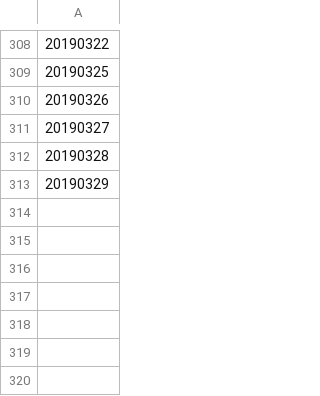
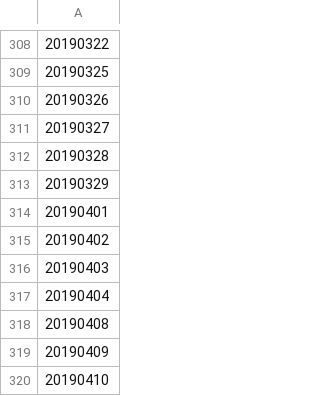
Before and after one commit to dell1985/-, a CSV file: 2019A.csv, drawn as a sheet; only a part is shown, gaps mark what is left out; the diff names each change by its address in the sheet, - before the commit and + after, or states it on an @@ line.

```diff
--- a/2019A.csv
+++ b/2019A.csv
+row 314: 20190401
+row 315: 20190402
+row 316: 20190403
+row 317: 20190404
+row 318: 20190408
+row 319: 20190409
+row 320: 20190410
```
Also changed, not shown: 1 other file.
